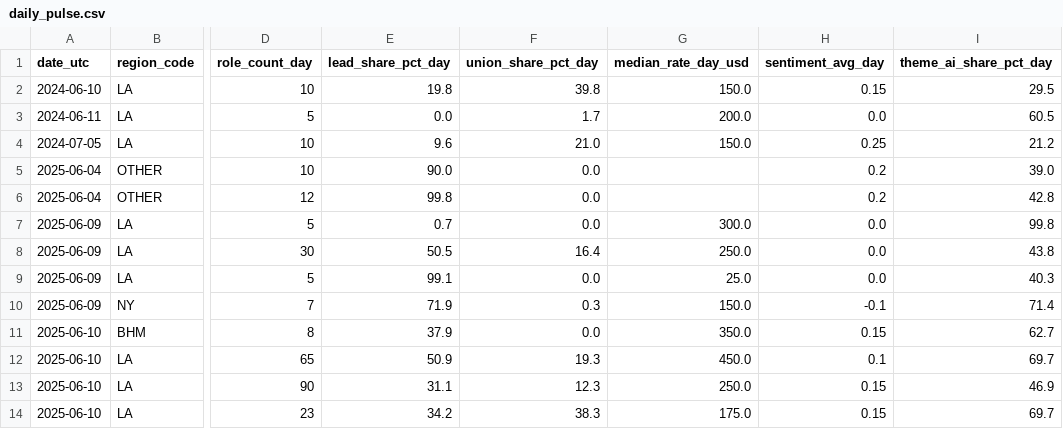
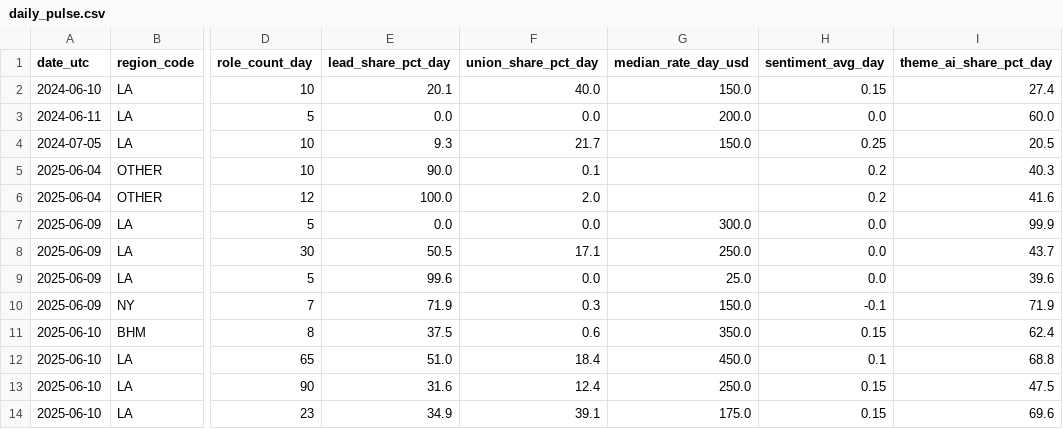
Before and after one commit to vdhkcheems/daily-pulse-challenge, a CSV file: daily_pulse.csv, drawn as a sheet; only a part is shown, gaps mark what is left out; the diff covers the shown part only; the diff names each change by its address in the sheet, - before the commit and + after, or states it on an @@ line.

Commit message:
sentiment done

```diff
--- a/daily_pulse.csv
+++ b/daily_pulse.csv
-E2 (lead_share_pct_day): 19.8
+E2 (lead_share_pct_day): 20.1
-F2 (union_share_pct_day): 39.8
+F2 (union_share_pct_day): 40.0
-I2 (theme_ai_share_pct_day): 29.5
+I2 (theme_ai_share_pct_day): 27.4
-F3 (union_share_pct_day): 1.7
+F3 (union_share_pct_day): 0.0
-I3 (theme_ai_share_pct_day): 60.5
+I3 (theme_ai_share_pct_day): 60.0
-E4 (lead_share_pct_day): 9.6
+E4 (lead_share_pct_day): 9.3
-F4 (union_share_pct_day): 21.0
+F4 (union_share_pct_day): 21.7
-I4 (theme_ai_share_pct_day): 21.2
+I4 (theme_ai_share_pct_day): 20.5
-F5 (union_share_pct_day): 0.0
+F5 (union_share_pct_day): 0.1
-I5 (theme_ai_share_pct_day): 39.0
+I5 (theme_ai_share_pct_day): 40.3
-E6 (lead_share_pct_day): 99.8
+E6 (lead_share_pct_day): 100.0
-F6 (union_share_pct_day): 0.0
+F6 (union_share_pct_day): 2.0
-I6 (theme_ai_share_pct_day): 42.8
+I6 (theme_ai_share_pct_day): 41.6
-E7 (lead_share_pct_day): 0.7
+E7 (lead_share_pct_day): 0.0
-I7 (theme_ai_share_pct_day): 99.8
+I7 (theme_ai_share_pct_day): 99.9
-F8 (union_share_pct_day): 16.4
+F8 (union_share_pct_day): 17.1
-I8 (theme_ai_share_pct_day): 43.8
+I8 (theme_ai_share_pct_day): 43.7
-E9 (lead_share_pct_day): 99.1
+E9 (lead_share_pct_day): 99.6
-I9 (theme_ai_share_pct_day): 40.3
+I9 (theme_ai_share_pct_day): 39.6
-I10 (theme_ai_share_pct_day): 71.4
+I10 (theme_ai_share_pct_day): 71.9
-E11 (lead_share_pct_day): 37.9
+E11 (lead_share_pct_day): 37.5
-F11 (union_share_pct_day): 0.0
+F11 (union_share_pct_day): 0.6
-I11 (theme_ai_share_pct_day): 62.7
+I11 (theme_ai_share_pct_day): 62.4
-E12 (lead_share_pct_day): 50.9
+E12 (lead_share_pct_day): 51.0
-F12 (union_share_pct_day): 19.3
+F12 (union_share_pct_day): 18.4
-I12 (theme_ai_share_pct_day): 69.7
+I12 (theme_ai_share_pct_day): 68.8
-E13 (lead_share_pct_day): 31.1
+E13 (lead_share_pct_day): 31.6
-F13 (union_share_pct_day): 12.3
+F13 (union_share_pct_day): 12.4
-I13 (theme_ai_share_pct_day): 46.9
+I13 (theme_ai_share_pct_day): 47.5
-E14 (lead_share_pct_day): 34.2
+E14 (lead_share_pct_day): 34.9
-F14 (union_share_pct_day): 38.3
+F14 (union_share_pct_day): 39.1
-I14 (theme_ai_share_pct_day): 69.7
+I14 (theme_ai_share_pct_day): 69.6
```
Also changed, not shown: 85 edited cells elsewhere in this file, 2 other files.
